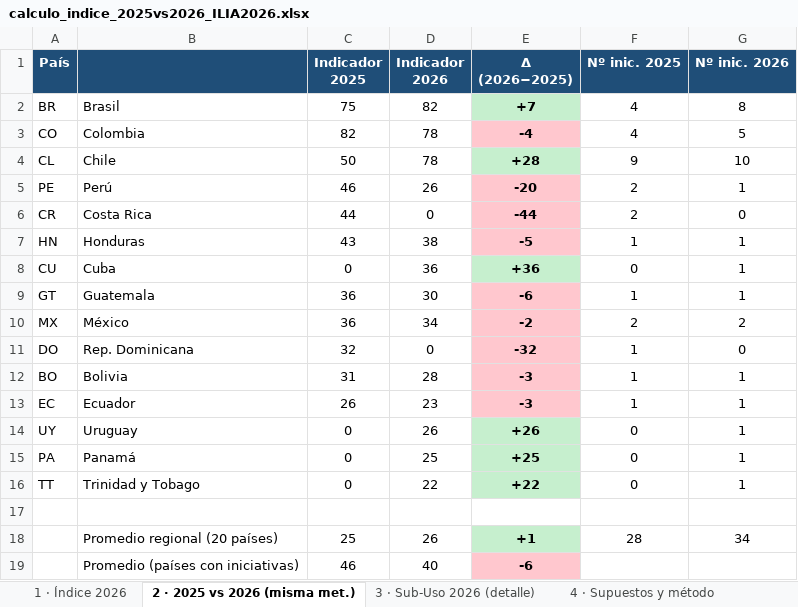
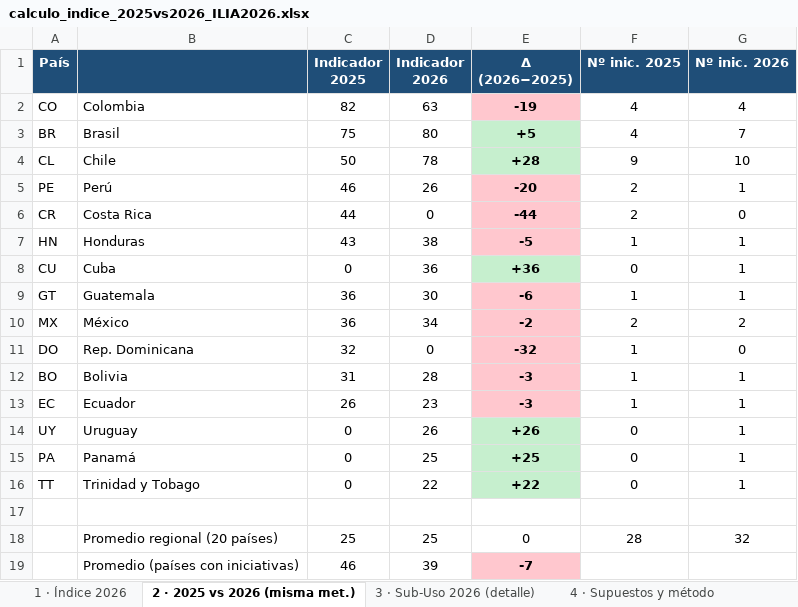
Before and after one commit to aplicaciones-foresight/ilia26-participacion, an Excel workbook: data/gates/calculo_indice_2025vs2026_ILIA2026.xlsx, sheet 2 · 2025 vs 2026 (misma met.), drawn as a sheet; values as stored, in another font and other column widths than the file's, no borders; removed rows and columns are numbered as before the commit, all else as after; the diff names each change by its address in the sheet, - before the commit and + after, or states it on an @@ line.

```diff
--- a/data/gates/calculo_indice_2025vs2026_ILIA2026.xlsx (sheet 2 · 2025 vs 2026 (misma met.))
+++ b/data/gates/calculo_indice_2025vs2026_ILIA2026.xlsx (sheet 2 · 2025 vs 2026 (misma met.))
-row 2: BR | Brasil | 75 | 82 | +7 | 4 | 8
-D2 (Indicador 2026): 78
+D2 (Indicador 2026): 63
-E2 (Δ (2026−2025)): -4
+E2 (Δ (2026−2025)): -19
-G2 (Nº inic. 2026): 5
+G2 (Nº inic. 2026): 4
+row 3: BR | Brasil | 75 | 80 | +5 | 4 | 7
-D18 (Indicador 2026): 26
+D18 (Indicador 2026): 25
-E18 (Δ (2026−2025)): +1
+E18 (Δ (2026−2025)): 0
@@ E18 fill: #C6EFCE → none, bold: on → off @@
-G18 (Nº inic. 2026): 34
+G18 (Nº inic. 2026): 32
-D19 (Indicador 2026): 40
+D19 (Indicador 2026): 39
-E19 (Δ (2026−2025)): -6
+E19 (Δ (2026−2025)): -7
```
Also changed, not shown: sheet 1 · Índice 2026, sheet 3 · Sub-Uso 2026 (detalle), sheet 4 · Supuestos y método, data/gates/backup/planilla_detalle_casos_ILIA2026.xlsx, data/gates/base_completa_ILIA2026.xlsx, 7 other files.
